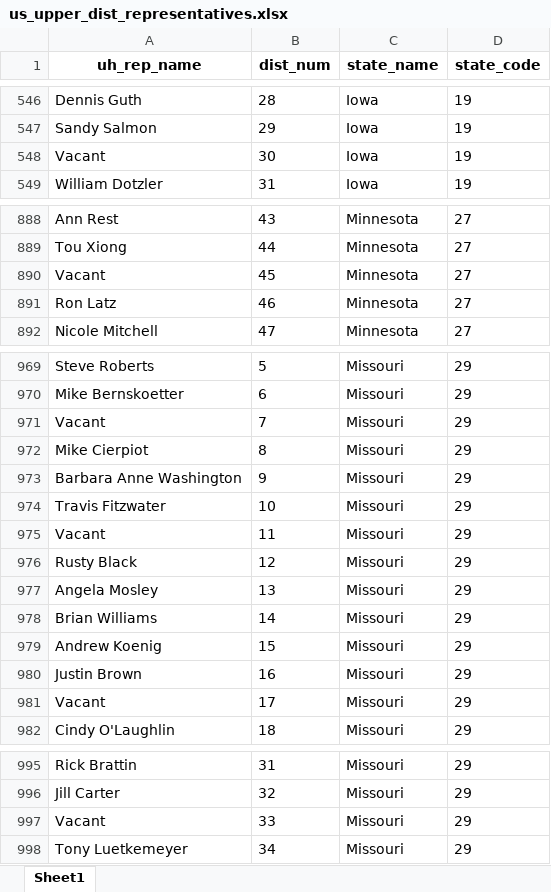
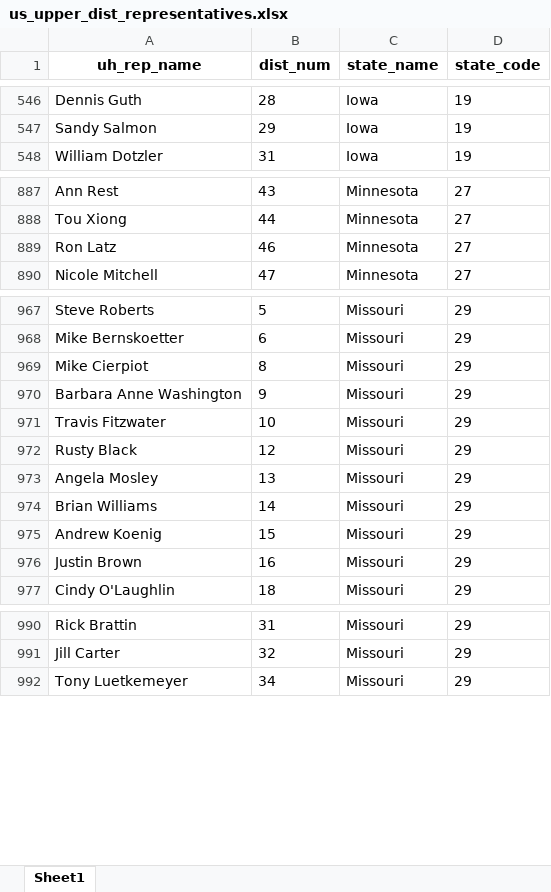
Before and after one commit to flodata-analytics/us-state-legislative-mapping, an Excel workbook: representative_data/us_upper_dist_representatives.xlsx, sheet Sheet1, drawn as a sheet; only a part is shown, gaps mark what is left out; values as stored, in another font and other column widths than the file's, no borders; the diff covers the shown part only; the diff names each change by its address in the sheet, - before the commit and + after, or states it on an @@ line.

```diff
--- a/representative_data/us_upper_dist_representatives.xlsx (sheet Sheet1)
+++ b/representative_data/us_upper_dist_representatives.xlsx (sheet Sheet1)
-row 548: Vacant | 30 | Iowa | 19
-row 890: Vacant | 45 | Minnesota | 27
-row 971: Vacant | 7 | Missouri | 29
-row 975: Vacant | 11 | Missouri | 29
-row 981: Vacant | 17 | Missouri | 29
-row 997: Vacant | 33 | Missouri | 29
```
Also changed, not shown: 7 removed rows elsewhere in this sheet, representative_data/us_lower_dist_representatives.xlsx, 1 other file.
